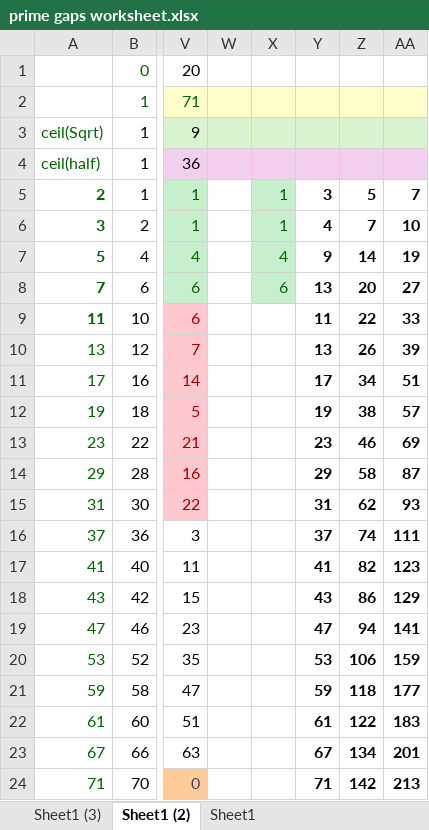
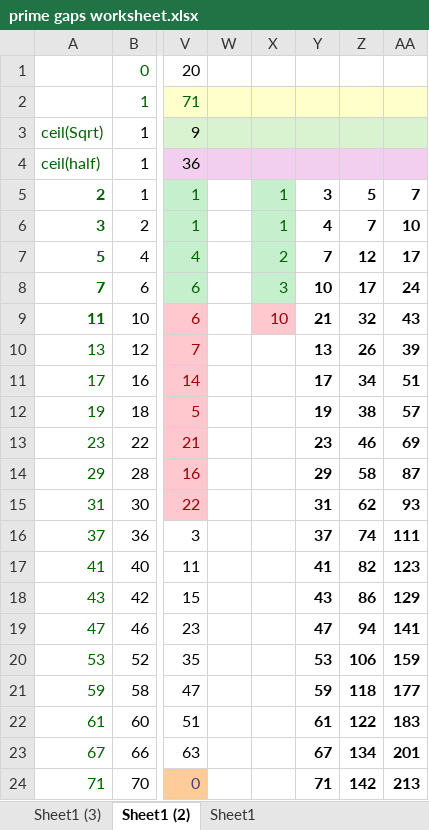
Before and after one commit to AlexanderParker/prime-experiments, an Excel workbook: prime gaps worksheet.xlsx, sheet Sheet1 (2), drawn as a sheet; only a part is shown, gaps mark what is left out; values as stored, in another font and other column widths than the file's, no borders; the diff names each change by its address in the sheet, - before the commit and + after, or states it on an @@ line.

```diff
--- a/prime gaps worksheet.xlsx (sheet Sheet1 (2))
+++ b/prime gaps worksheet.xlsx (sheet Sheet1 (2))
-X7: 4
+X7: 2
-Y7: 9
+Y7: 7
-Z7: 14
+Z7: 12
-AA7: 19
+AA7: 17
-X8: 6
+X8: 3
-Y8: 13
+Y8: 10
-Z8: 20
+Z8: 17
-AA8: 27
+AA8: 24
-X9: (empty)
+X9: 10
-X9 fill: none
+X9 fill: #FFC7CE
-Y9: 11
+Y9: 21
-Z9: 22
+Z9: 32
-AA9: 33
+AA9: 43
```
Also changed, not shown: sheet Sheet1, sheet Sheet1 (3), formulas that keep their value, 17 other files.
